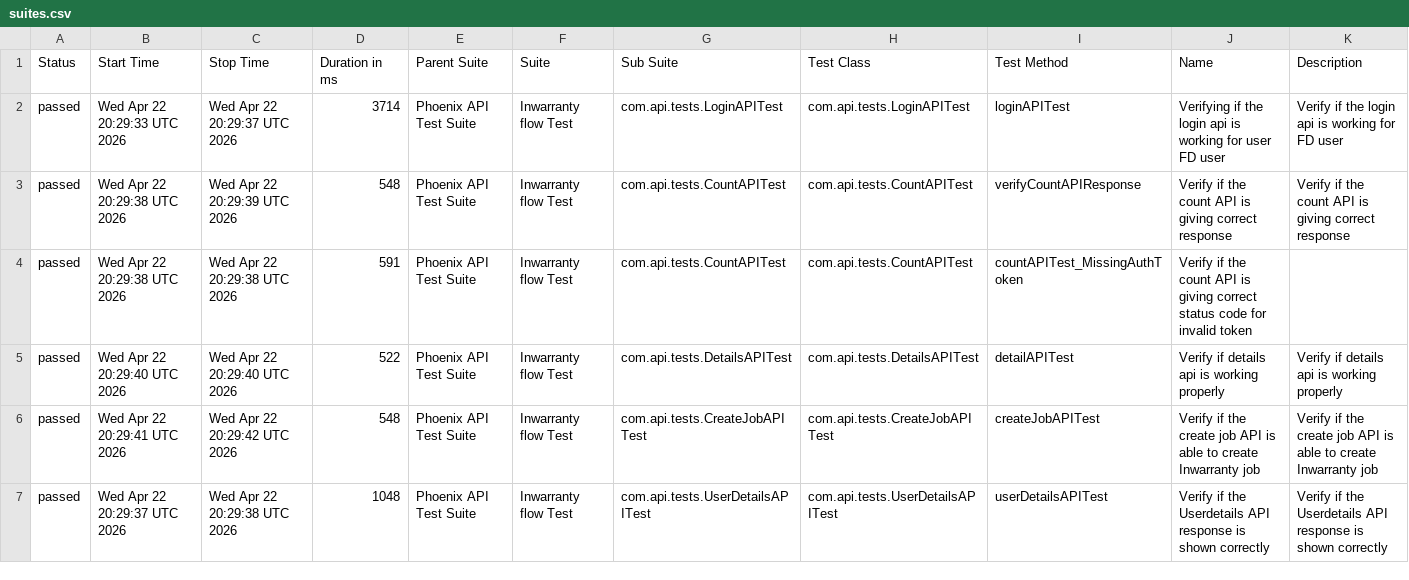
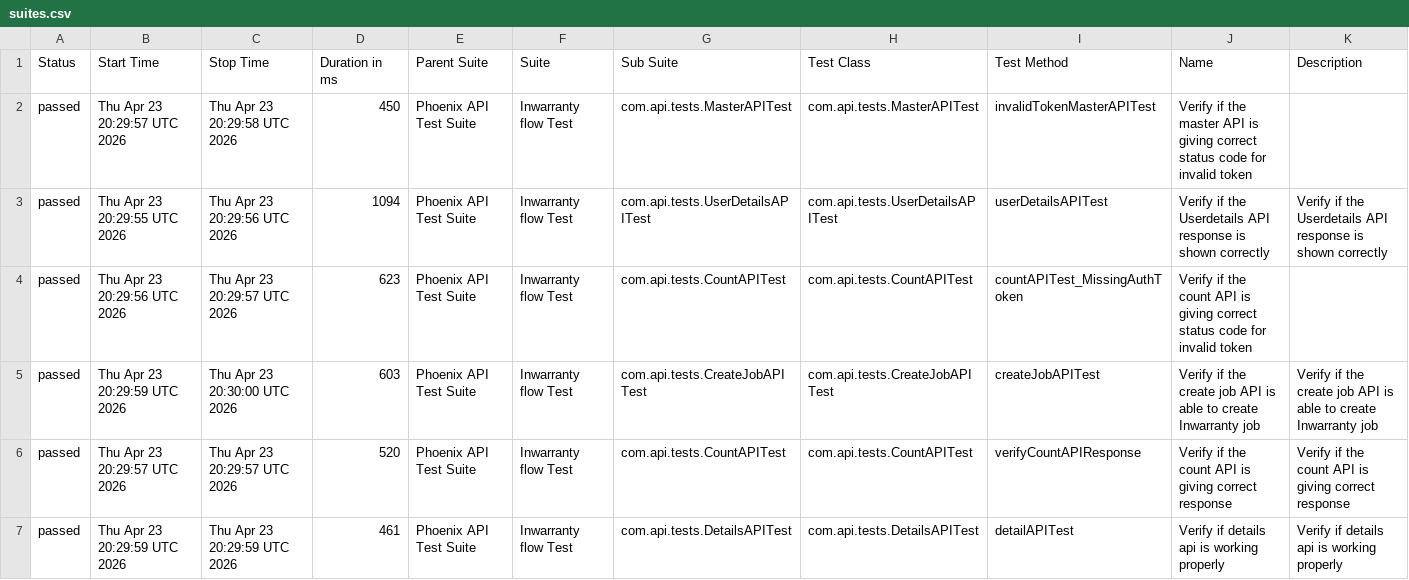
Before and after one commit to srinivaskinik/AutomationFramework-Phoenix-RestAssured, a CSV file: data/suites.csv, drawn as a sheet; only a part is shown; the diff covers the shown part only.

```diff
--- a/data/suites.csv
+++ b/data/suites.csv
@@ -1,7 +1,7 @@
 "Status","Start Time","Stop Time","Duration in ms","Parent Suite","Suite","Sub Suite","Test Class","Test Method","Name","Description"
-"passed","Wed Apr 22 20:29:33 UTC 2026","Wed Apr 22 20:29:37 UTC 2026","3714","Phoenix API Test Suite","Inwarranty flow Test","com.api.tests.LoginAPITest","com.api.tests.LoginAPITest","loginAPITest","Verifying if the login api is working for user FD user","Verify if the login api is working for FD user"
-"passed","Wed Apr 22 20:29:38 UTC 2026","Wed Apr 22 20:29:39 UTC 2026","548","Phoenix API Test Suite","Inwarranty flow Test","com.api.tests.CountAPITest","com.api.tests.CountAPITest","verifyCountAPIResponse","Verify if the count API is giving correct response","Verify if the count API is giving correct response"
-"passed","Wed Apr 22 20:29:38 UTC 2026","Wed Apr 22 20:29:38 UTC 2026","591","Phoenix API Test Suite","Inwarranty flow Test","com.api.tests.CountAPITest","com.api.tests.CountAPITest","countAPITest_MissingAuthToken","Verify if the count API is giving correct status code for invalid token",""
-"passed","Wed Apr 22 20:29:40 UTC 2026","Wed Apr 22 20:29:40 UTC 2026","522","Phoenix API Test Suite","Inwarranty flow Test","com.api.tests.DetailsAPITest","com.api.tests.DetailsAPITest","detailAPITest","Verify if details api is working properly","Verify if details api is working properly"
-"passed","Wed Apr 22 20:29:41 UTC 2026","Wed Apr 22 20:29:42 UTC 2026","548","Phoenix API Test Suite","Inwarranty flow Test","com.api.tests.CreateJobAPITest","com.api.tests.CreateJobAPITest","createJobAPITest","Verify if the create job API is able to create Inwarranty job","Verify if the create job API is able to create Inwarranty job"
-"passed","Wed Apr 22 20:29:37 UTC 2026","Wed Apr 22 20:29:38 UTC 2026","1048","Phoenix API Test Suite","Inwarranty flow Test","com.api.tests.UserDetailsAPITest","com.api.tests.UserDetailsAPITest","userDetailsAPITest","Verify if the Userdetails API response is shown correctly","Verify if the Userdetails API response is shown correctly"
+"passed","Thu Apr 23 20:29:57 UTC 2026","Thu Apr 23 20:29:58 UTC 2026","450","Phoenix API Test Suite","Inwarranty flow Test","com.api.tests.MasterAPITest","com.api.tests.MasterAPITest","invalidTokenMasterAPITest","Verify if the master API is giving correct status code for invalid token",""
+"passed","Thu Apr 23 20:29:55 UTC 2026","Thu Apr 23 20:29:56 UTC 2026","1094","Phoenix API Test Suite","Inwarranty flow Test","com.api.tests.UserDetailsAPITest","com.api.tests.UserDetailsAPITest","userDetailsAPITest","Verify if the Userdetails API response is shown correctly","Verify if the Userdetails API response is shown correctly"
+"passed","Thu Apr 23 20:29:56 UTC 2026","Thu Apr 23 20:29:57 UTC 2026","623","Phoenix API Test Suite","Inwarranty flow Test","com.api.tests.CountAPITest","com.api.tests.CountAPITest","countAPITest_MissingAuthToken","Verify if the count API is giving correct status code for invalid token",""
+"passed","Thu Apr 23 20:29:59 UTC 2026","Thu Apr 23 20:30:00 UTC 2026","603","Phoenix API Test Suite","Inwarranty flow Test","com.api.tests.CreateJobAPITest","com.api.tests.CreateJobAPITest","createJobAPITest","Verify if the create job API is able to create Inwarranty job","Verify if the create job API is able to create Inwarranty job"
+"passed","Thu Apr 23 20:29:57 UTC 2026","Thu Apr 23 20:29:57 UTC 2026","520","Phoenix API Test Suite","Inwarranty flow Test","com.api.tests.CountAPITest","com.api.tests.CountAPITest","verifyCountAPIResponse","Verify if the count API is giving correct response","Verify if the count API is giving correct response"
+"passed","Thu Apr 23 20:29:59 UTC 2026","Thu Apr 23 20:29:59 UTC 2026","461","Phoenix API Test Suite","Inwarranty flow Test","com.api.tests.DetailsAPITest","com.api.tests.DetailsAPITest","detailAPITest","Verify if details api is working properly","Verify if details api is working properly"
```
Also changed, not shown: 17 edited cells elsewhere in this file, data/behaviors.csv, 56 other files.
